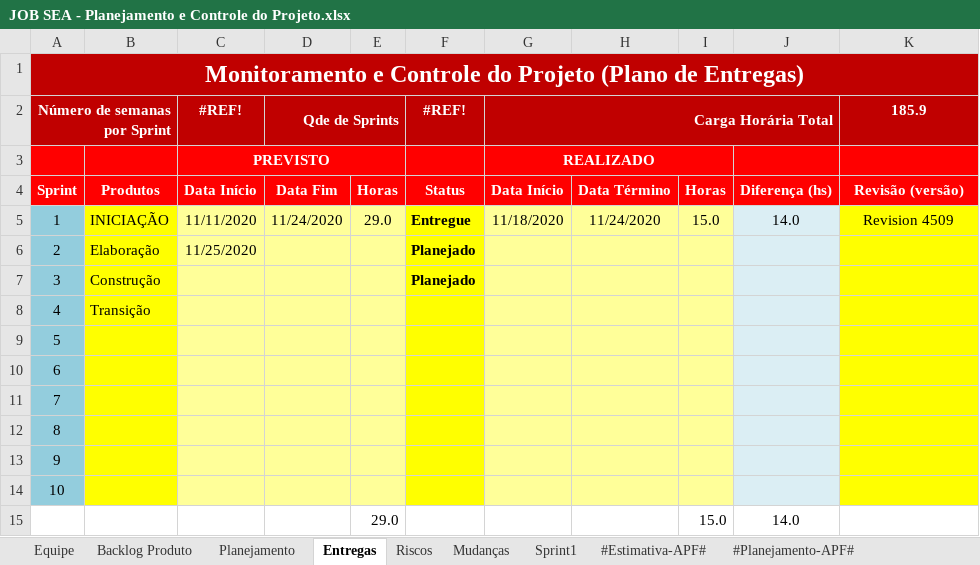
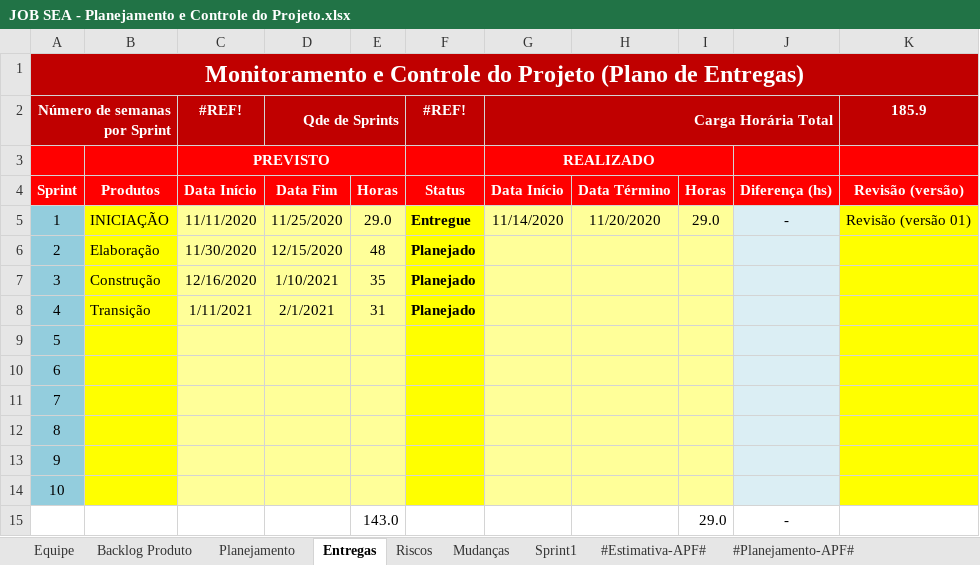
Before and after one commit to isFernandes/jobsea, an Excel workbook: docs/Gerenciamento de Projeto/JOB SEA - Planejamento e Controle do Projeto.xlsx, sheet Entregas, drawn as a sheet; values as stored, in another font and other column widths than the file's, no borders; conditional formats not drawn; removed rows and columns are numbered as before the commit, all else as after; the diff names each change by its address in the sheet, - before the commit and + after, or states it on an @@ line.

```diff
--- a/docs/Gerenciamento de Projeto/JOB SEA - Planejamento e Controle do Projeto.xlsx (sheet Entregas)
+++ b/docs/Gerenciamento de Projeto/JOB SEA - Planejamento e Controle do Projeto.xlsx (sheet Entregas)
-D5 (Qde de Sprints): 11/24/2020
+D5 (Qde de Sprints): 11/25/2020
-G5 (Carga Horária Total): 11/18/2020
+G5 (Carga Horária Total): 11/14/2020
-H5: 11/24/2020
+H5: 11/20/2020
-I5: 15.0
+I5: 29.0
-J5: 14.0
+J5: -
-K5 (185.9): Revision 4509
+K5 (185.9): Revisão (versão 01)
-C6 (#REF!): 11/25/2020
+C6 (#REF!): 11/30/2020
-D6 (Qde de Sprints): (empty)
+D6 (Qde de Sprints): 12/15/2020
-E6: (empty)
+E6: 48
-C7 (#REF!): (empty)
+C7 (#REF!): 12/16/2020
-D7 (Qde de Sprints): (empty)
+D7 (Qde de Sprints): 1/10/2021
-E7: (empty)
+E7: 35
-C8 (#REF!): (empty)
+C8 (#REF!): 1/11/2021
-D8 (Qde de Sprints): (empty)
+D8 (Qde de Sprints): 2/1/2021
-E8: (empty)
+E8: 31
-F8 (#REF!): (empty)
+F8 (#REF!): Planejado
-row 15:  |  |  |  | 29.0 |  |  |  | 15.0 | 14.0
+row 15:  |  |  |  | 143.0 |  |  |  | 29.0 | -
```
Also changed, not shown: sheet Sprint1, sheet Backlog Produto, sheet #Estimativa-APF#, charts or pictures, 16 other files.
